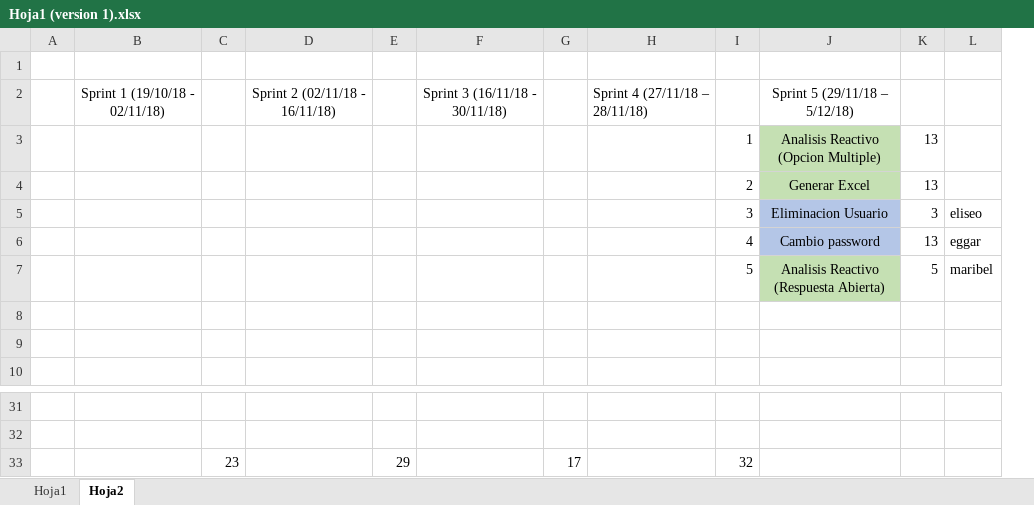
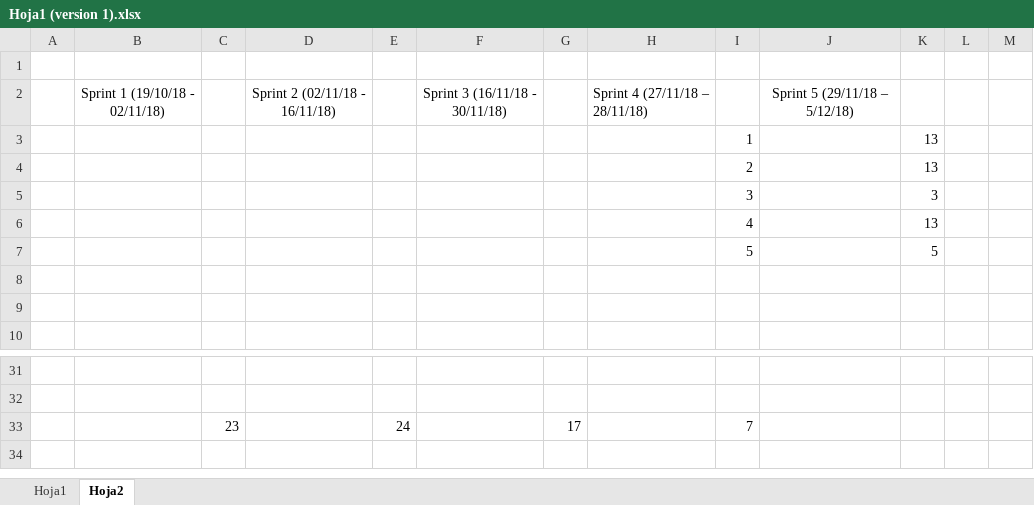
Before and after one commit to Alfonso6z/IngenieriaEnSoftware, an Excel workbook: Storys/Storys/Hoja1 (version 1).xlsx, sheet Hoja2, drawn as a sheet; only a part is shown, gaps mark what is left out; values as stored, in another font and other column widths than the file's, no borders; removed rows and columns are numbered as before the commit, all else as after; the diff covers the shown part only; the diff names each change by its address in the sheet, - before the commit and + after, or states it on an @@ line.

```diff
--- a/Storys/Storys/Hoja1 (version 1).xlsx (sheet Hoja2)
+++ b/Storys/Storys/Hoja1 (version 1).xlsx (sheet Hoja2)
-column L, rows 5-7: eliseo | eggar | maribel
+column L, empty
+column M, empty
-J3: Analisis Reactivo (Opcion Multiple)
+J3: (empty)
-J3:J4 fill: #C5E0B3
+J3:J4 fill: none
-J4: Generar Excel
+J4: (empty)
-J5: Eliminacion Usuario
+J5: (empty)
-J5:J6 fill: #B4C6E7
+J5:J6 fill: none
-J6: Cambio password
+J6: (empty)
-J7: Analisis Reactivo (Respuesta Abierta)
+J7: (empty)
-J7 fill: #C5E0B3
+J7 fill: none
-E33: 29
+E33: 24
-I33: 32
+I33: 7
```
Also changed, not shown: 3 added rows, 3 removed rows, 19 edited cells and cell formats elsewhere in this sheet, 3 other files.
